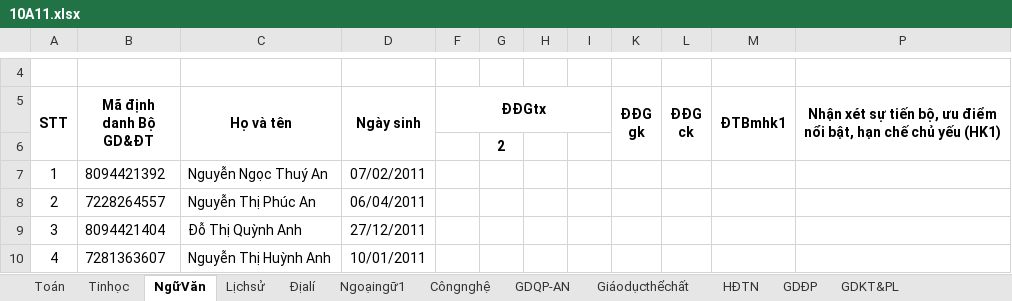
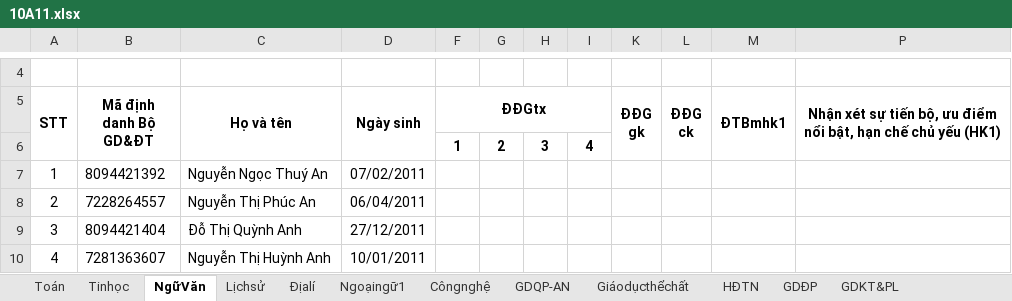
Before and after one commit to kiet093tn/nct.tayninh, an Excel workbook: KHOI_10/10A11.xlsx, sheet NgữVăn, drawn as a sheet; only a part is shown, gaps mark what is left out; values as stored, in another font and other column widths than the file's, no borders; removed rows and columns are numbered as before the commit, all else as after; the diff names each change by its address in the sheet, - before the commit and + after, or states it on an @@ line.

```diff
--- a/KHOI_10/10A11.xlsx (sheet NgữVăn)
+++ b/KHOI_10/10A11.xlsx (sheet NgữVăn)
-row 6:  |  |  |  |  | 2
+row 6:  |  |  |  | 1 | 2 | 3 | 4
```
Also changed, not shown: sheet Ngoạingữ1, sheet Toán, sheet Tinhọc, sheet Lịchsử, sheet GDKT&PL, sheet Côngnghệ, 5 more sheets, KHOI_10/10A10.xlsx, KHOI_10/10A12.xlsx, 3 other files.
